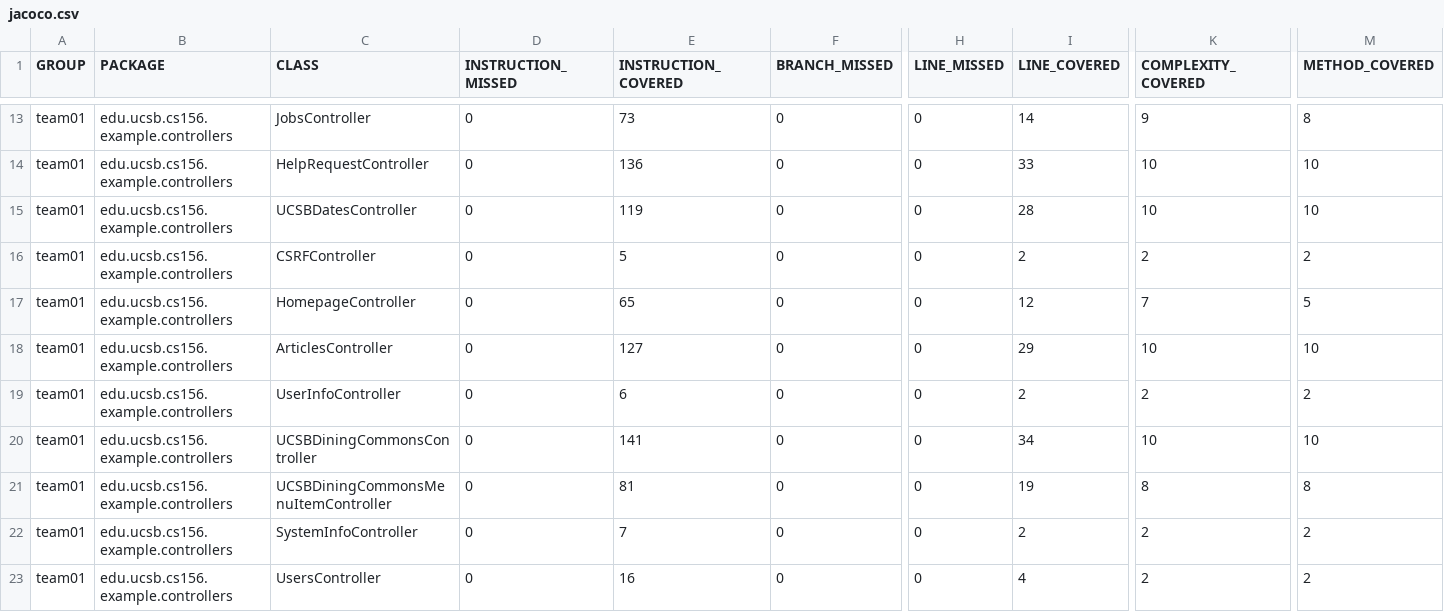
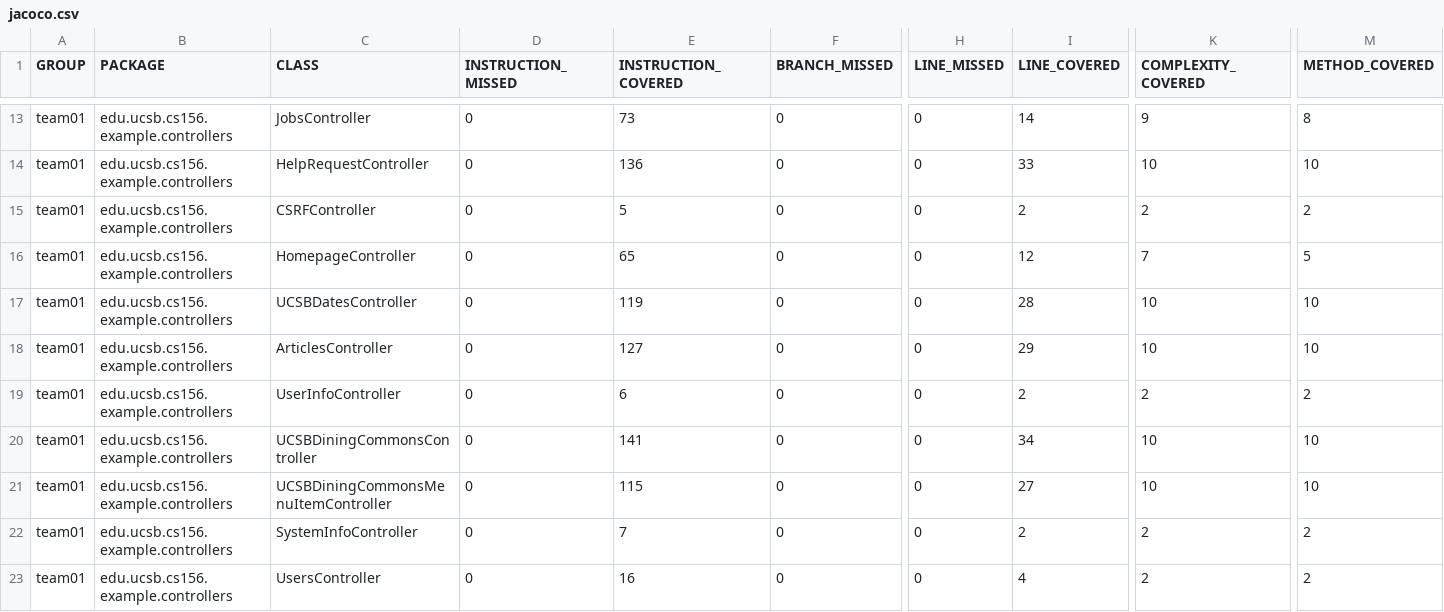
Before and after one commit to ucsb-cs156-f26/team01-f26-12, a CSV file: jacoco/jacoco.csv, drawn as a sheet; only a part is shown, gaps mark what is left out; the diff names each change by its address in the sheet, - before the commit and + after, or states it on an @@ line.

Commit message:
Deploying to gh-pages from @ ucsb-cs156-f26/team01-f26-12@a7f885e05dd5e371936f64b502dac69011e9c9c5 🚀

```diff
--- a/jacoco/jacoco.csv
+++ b/jacoco/jacoco.csv
@@ row 15 moved to row 17: team01 @@
-E21 (INSTRUCTION_COVERED): 81
+E21 (INSTRUCTION_COVERED): 115
-I21 (LINE_COVERED): 19
+I21 (LINE_COVERED): 27
-K21 (COMPLEXITY_COVERED): 8
+K21 (COMPLEXITY_COVERED): 10
-M21 (METHOD_COVERED): 8
+M21 (METHOD_COVERED): 10
```
Also changed, not shown: 7 other files.
